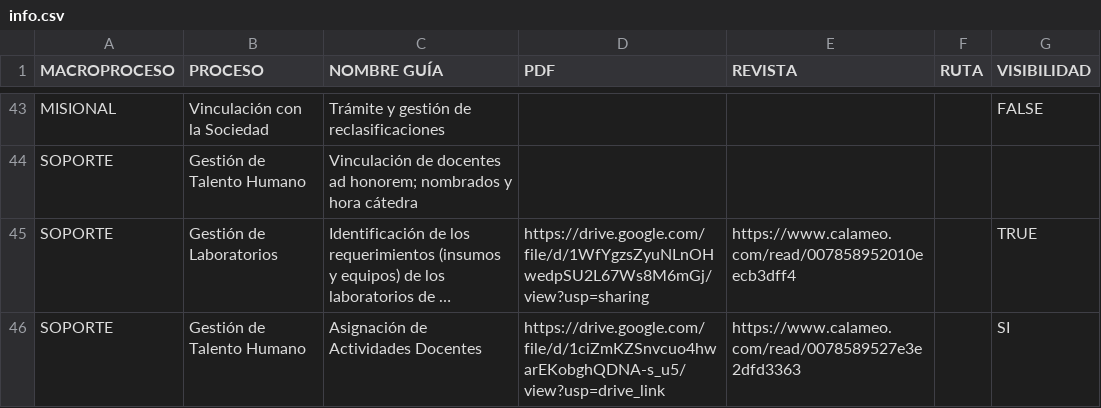
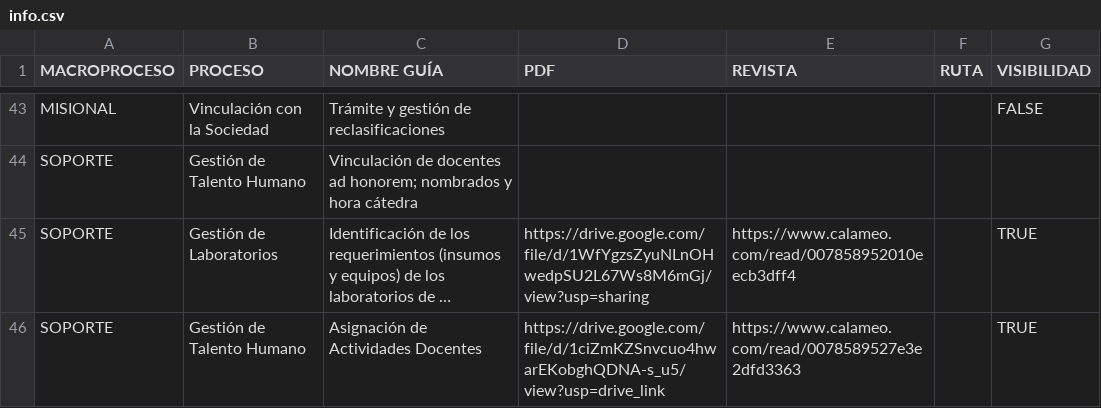
Before and after one commit to calidadunivalle/functions, a CSV file: info.csv, drawn as a sheet; only a part is shown, gaps mark what is left out; long unchanged cells end in …; the diff names each change by its address in the sheet, - before the commit and + after, or states it on an @@ line.

Commit message:
Update info.csv :: C :: 26/09/2025

```diff
--- a/info.csv
+++ b/info.csv
-G46 (VISIBILIDAD): SI
+G46 (VISIBILIDAD): TRUE
```
